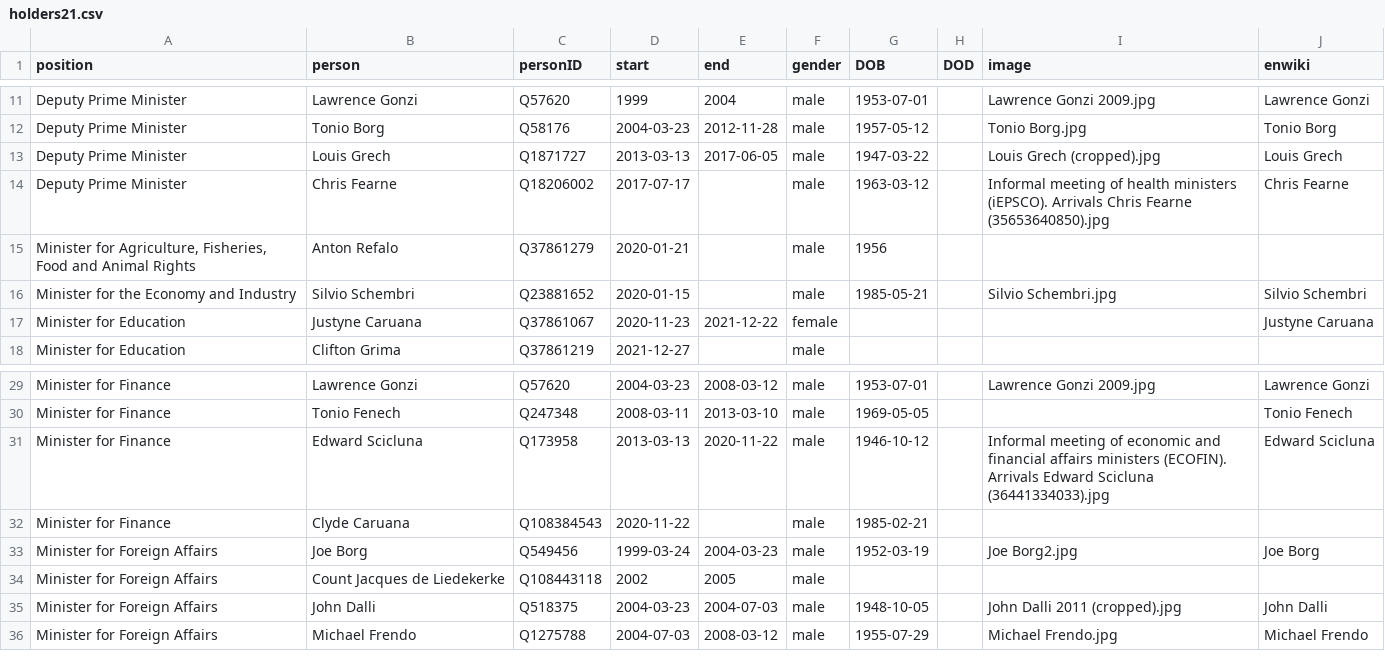
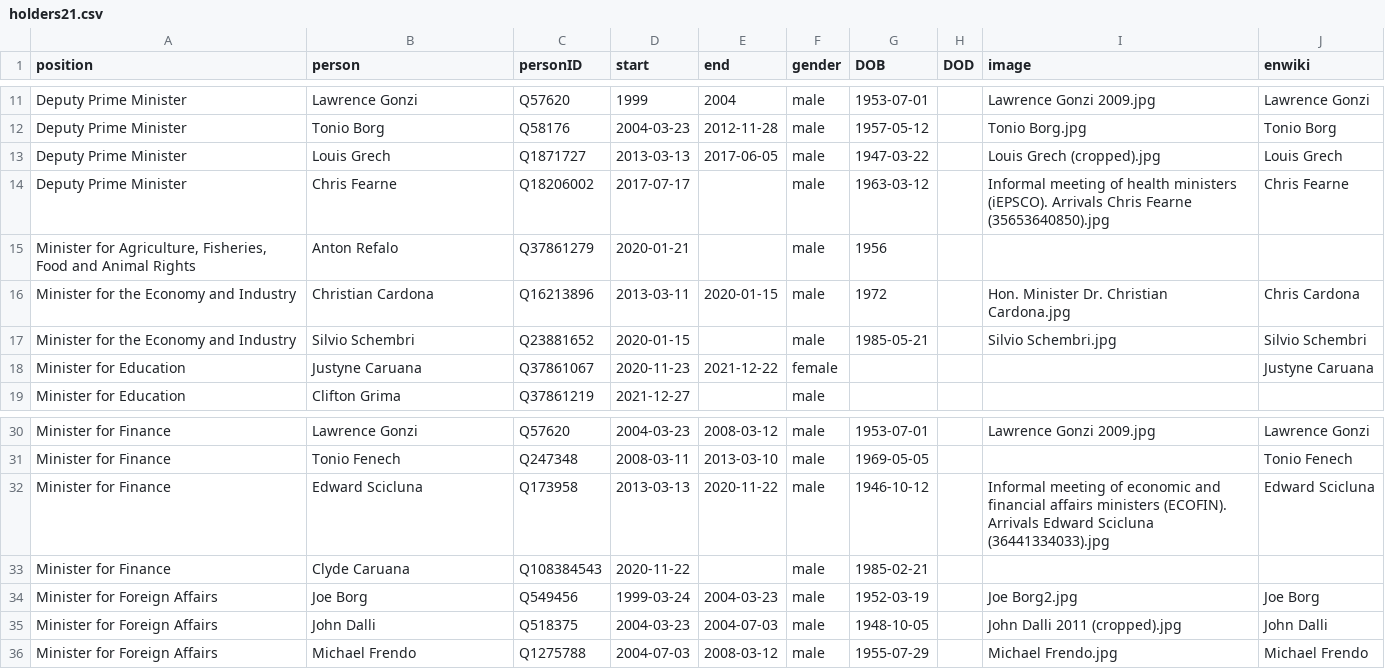
Before and after one commit to every-politician-scrapers/malta-ministers, a CSV file: html/holders21.csv, drawn as a sheet; only a part is shown, gaps mark what is left out; removed rows and columns are numbered as before the commit, all else as after; the diff names each change by its address in the sheet, - before the commit and + after, or states it on an @@ line.

```diff
--- a/html/holders21.csv
+++ b/html/holders21.csv
+row 16: Minister for the Economy and Industry | Christian Cardona | Q16213896 | 2013-03-11 | 2020-01-15 | male | 1972 |  | Hon. Minister Dr. Christian Cardona.jpg | Chris Cardona
-row 34: Minister for Foreign Affairs | Count Jacques de Liedekerke | Q108443118 | 2002 | 2005 | male
```
Also changed, not shown: 1 other file.
